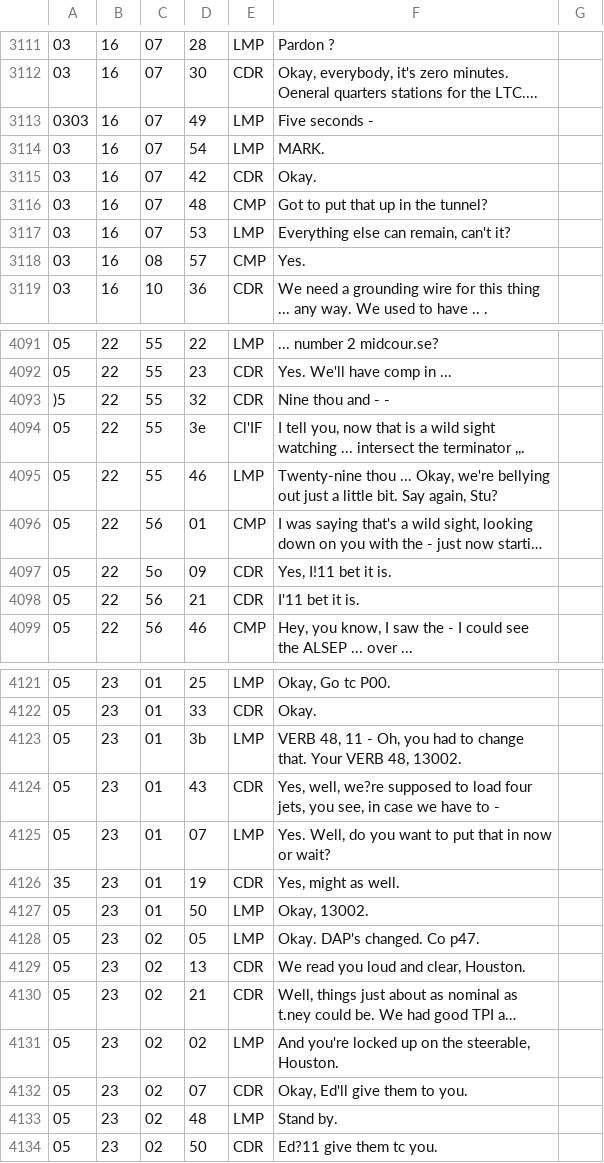
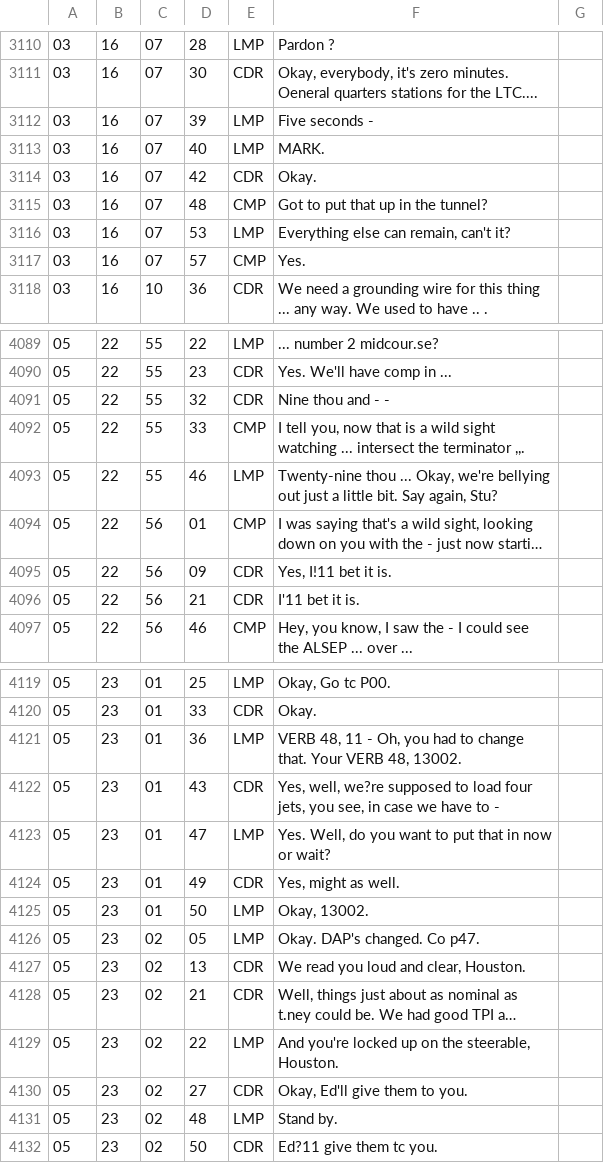
Before and after one commit to AsaPlaysMC/Apollo14_Flight_Journal, a CSV file: MISSION_DATA/as14_CM.csv, drawn as a sheet; only a part is shown, gaps mark what is left out; long unchanged cells end in …; addresses are those after the commit; the diff covers the shown part only; the diff names each change by its address in the sheet, - before the commit and + after, or states it on an @@ line.

```diff
--- a/MISSION_DATA/as14_CM.csv
+++ b/MISSION_DATA/as14_CM.csv
-A3112: 0303
+A3112: 03
-D3112: 49
+D3112: 39
-D3113: 54
+D3113: 40
-C3117: 08
+C3117: 07
-A4091: )5
+A4091: 05
-D4092: 3e
+D4092: 33
-E4092: Cl'IF
+E4092: CMP
-C4095: 5o
+C4095: 56
-D4121: 3b
+D4121: 36
-D4123: 07
+D4123: 47
-A4124: 35
+A4124: 05
-D4124: 19
+D4124: 49
-D4129: 02
+D4129: 22
-D4130: 07
+D4130: 27
```
Also changed, not shown: 2 removed rows and 76 edited cells elsewhere in this file, 4 other files.
